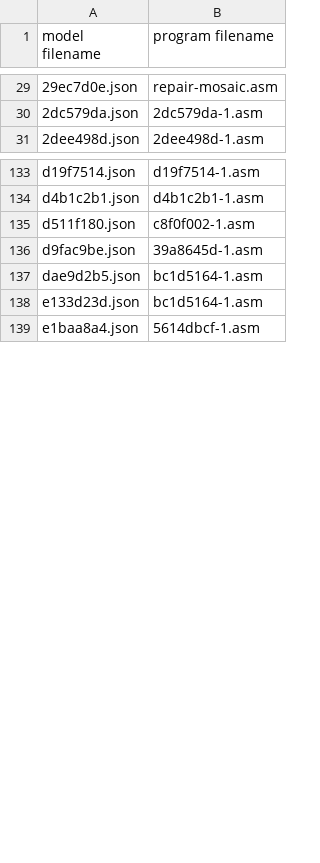
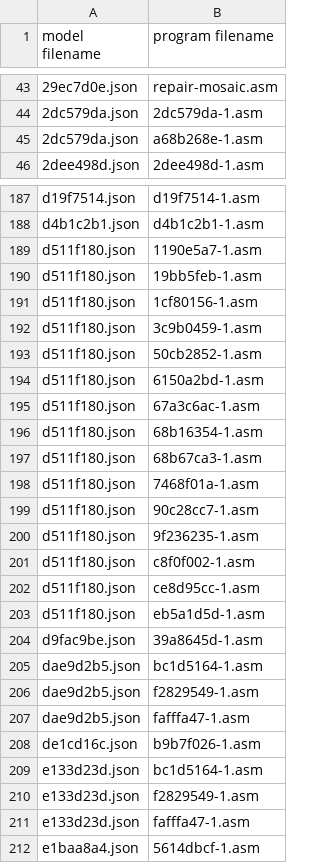
Before and after one commit to neoneye/loda-arc-challenge, a CSV file: solutions.csv, drawn as a sheet; only a part is shown, gaps mark what is left out; the diff covers the shown part only.

Commit message:
Some already solved tasks are being solved by the alternative existing solutions.

```diff
--- a/solutions.csv
+++ b/solutions.csv
@@ -30,2 +44,3 @@ model filename;program filename
 2dc579da.json;2dc579da-1.asm
+2dc579da.json;a68b268e-1.asm
 2dee498d.json;2dee498d-1.asm
@@ -134,6 +188,25 @@ d19f7514.json;d19f7514-1.asm
 d4b1c2b1.json;d4b1c2b1-1.asm
+d511f180.json;1190e5a7-1.asm
+d511f180.json;19bb5feb-1.asm
+d511f180.json;1cf80156-1.asm
+d511f180.json;3c9b0459-1.asm
+d511f180.json;50cb2852-1.asm
+d511f180.json;6150a2bd-1.asm
+d511f180.json;67a3c6ac-1.asm
+d511f180.json;68b16354-1.asm
+d511f180.json;68b67ca3-1.asm
+d511f180.json;7468f01a-1.asm
+d511f180.json;90c28cc7-1.asm
+d511f180.json;9f236235-1.asm
 d511f180.json;c8f0f002-1.asm
+d511f180.json;ce8d95cc-1.asm
+d511f180.json;eb5a1d5d-1.asm
 d9fac9be.json;39a8645d-1.asm
 dae9d2b5.json;bc1d5164-1.asm
+dae9d2b5.json;f2829549-1.asm
+dae9d2b5.json;fafffa47-1.asm
+de1cd16c.json;b9b7f026-1.asm
 e133d23d.json;bc1d5164-1.asm
+e133d23d.json;f2829549-1.asm
+e133d23d.json;fafffa47-1.asm
 e1baa8a4.json;5614dbcf-1.asm
```
Also changed, not shown: 54 added rows elsewhere in this file.
